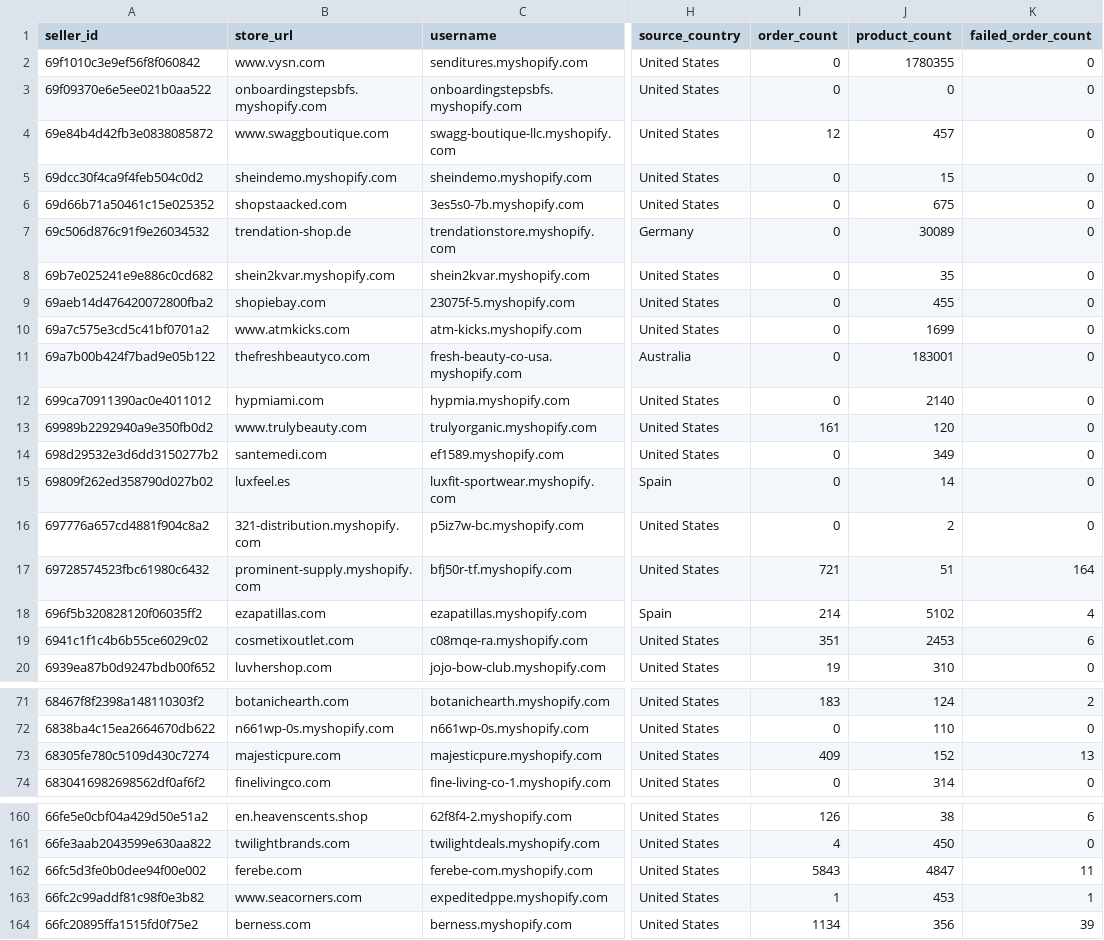
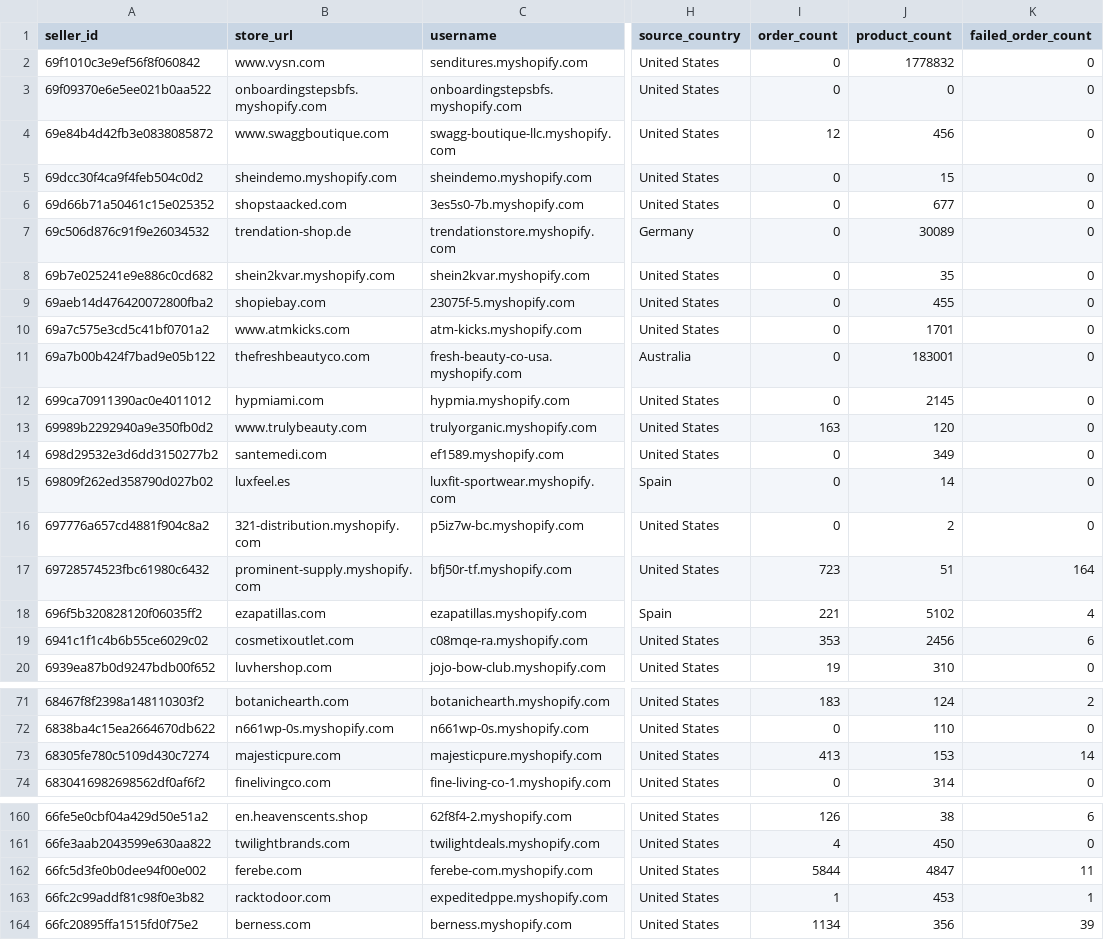
Before and after one commit to hsrivastava-ced/chap-seller-tracker, a CSV file: results/latest/shein.csv, drawn as a sheet; only a part is shown, gaps mark what is left out; the diff covers the shown part only; the diff names each change by its address in the sheet, - before the commit and + after, or states it on an @@ line.

```diff
--- a/results/latest/shein.csv
+++ b/results/latest/shein.csv
-J2 (product_count): 1780355
+J2 (product_count): 1778832
-J4 (product_count): 457
+J4 (product_count): 456
-J6 (product_count): 675
+J6 (product_count): 677
-J10 (product_count): 1699
+J10 (product_count): 1701
-J12 (product_count): 2140
+J12 (product_count): 2145
-I13 (order_count): 161
+I13 (order_count): 163
-I17 (order_count): 721
+I17 (order_count): 723
-I18 (order_count): 214
+I18 (order_count): 221
-I19 (order_count): 351
+I19 (order_count): 353
-J19 (product_count): 2453
+J19 (product_count): 2456
-I73 (order_count): 409
+I73 (order_count): 413
-J73 (product_count): 152
+J73 (product_count): 153
-K73 (failed_order_count): 13
+K73 (failed_order_count): 14
-I162 (order_count): 5843
+I162 (order_count): 5844
-B163 (store_url): www.seacorners.com
+B163 (store_url): racktodoor.com
```
Also changed, not shown: 71 edited cells elsewhere in this file, results/latest/shein_woocommerce.csv, results/latest/shopify_temu.csv, 11 other files.
